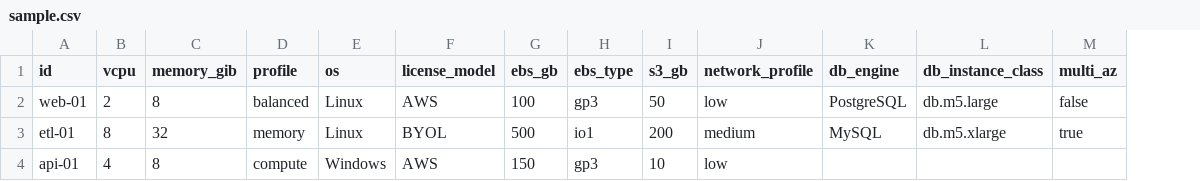
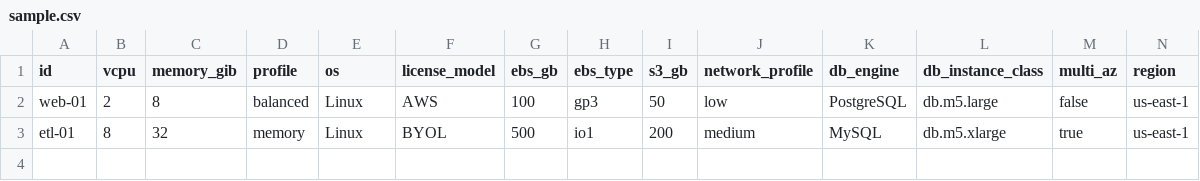
Before and after one commit to peralese/cloud_pricing_calculator, a CSV file: sample.csv, drawn as a sheet; removed rows and columns are numbered as before the commit, all else as after; the diff names each change by its address in the sheet, - before the commit and + after, or states it on an @@ line.

```diff
--- a/sample.csv
+++ b/sample.csv
+column N (region), rows 2-3: us-east-1 | us-east-1
-row 4: api-01 | 4 | 8 | compute | Windows | AWS | 150 | gp3 | 10 | low
```
Also changed, not shown: 3 other files.
